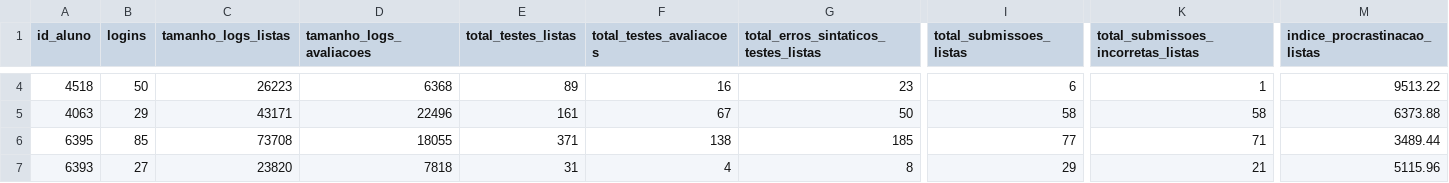
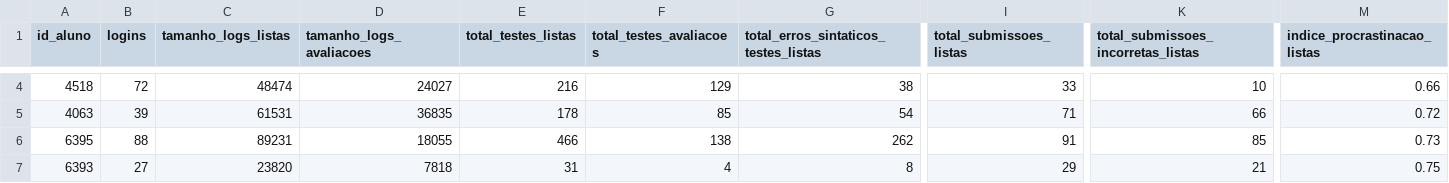
Before and after one commit to dbfernandes/codeplayAval, a CSV file: csv-2022-2/404.csv, drawn as a sheet; only a part is shown, gaps mark what is left out; the diff covers the shown part only; the diff names each change by its address in the sheet, - before the commit and + after, or states it on an @@ line.

```diff
--- a/csv-2022-2/404.csv
+++ b/csv-2022-2/404.csv
-B4 (logins): 50
+B4 (logins): 72
-C4 (tamanho_logs_listas): 26223
+C4 (tamanho_logs_listas): 48474
-D4 (tamanho_logs_avaliacoes): 6368
+D4 (tamanho_logs_avaliacoes): 24027
-E4 (total_testes_listas): 89
+E4 (total_testes_listas): 216
-F4 (total_testes_avaliacoes): 16
+F4 (total_testes_avaliacoes): 129
-G4: 23
+G4: 38
-I4 (total_submissoes_listas): 6
+I4 (total_submissoes_listas): 33
-K4: 1
+K4: 10
-M4 (indice_procrastinacao_listas): 9513.22
+M4 (indice_procrastinacao_listas): 0.66
-B5 (logins): 29
+B5 (logins): 39
-C5 (tamanho_logs_listas): 43171
+C5 (tamanho_logs_listas): 61531
-D5 (tamanho_logs_avaliacoes): 22496
+D5 (tamanho_logs_avaliacoes): 36835
-E5 (total_testes_listas): 161
+E5 (total_testes_listas): 178
-F5 (total_testes_avaliacoes): 67
+F5 (total_testes_avaliacoes): 85
-G5: 50
+G5: 54
-I5 (total_submissoes_listas): 58
+I5 (total_submissoes_listas): 71
-K5: 58
+K5: 66
-M5 (indice_procrastinacao_listas): 6373.88
+M5 (indice_procrastinacao_listas): 0.72
-B6 (logins): 85
+B6 (logins): 88
-C6 (tamanho_logs_listas): 73708
+C6 (tamanho_logs_listas): 89231
-E6 (total_testes_listas): 371
+E6 (total_testes_listas): 466
-G6: 185
+G6: 262
-I6 (total_submissoes_listas): 77
+I6 (total_submissoes_listas): 91
-K6: 71
+K6: 85
-M6 (indice_procrastinacao_listas): 3489.44
+M6 (indice_procrastinacao_listas): 0.73
-M7 (indice_procrastinacao_listas): 5115.96
+M7 (indice_procrastinacao_listas): 0.75
```
Also changed, not shown: 96 edited cells elsewhere in this file, csv-2022-1/376.csv, csv-2022-1/379.csv, 12 other files.
